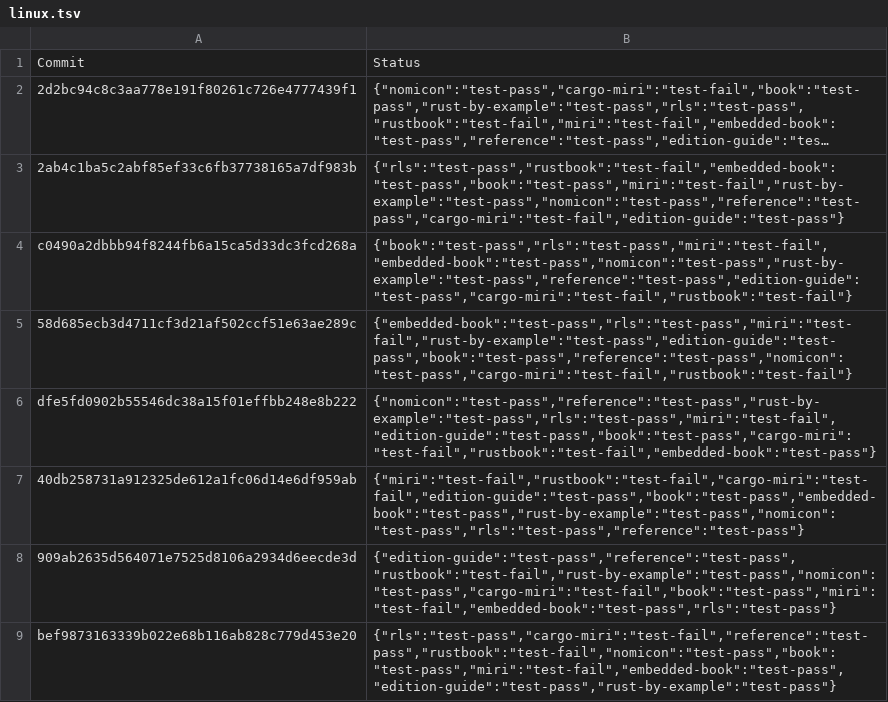
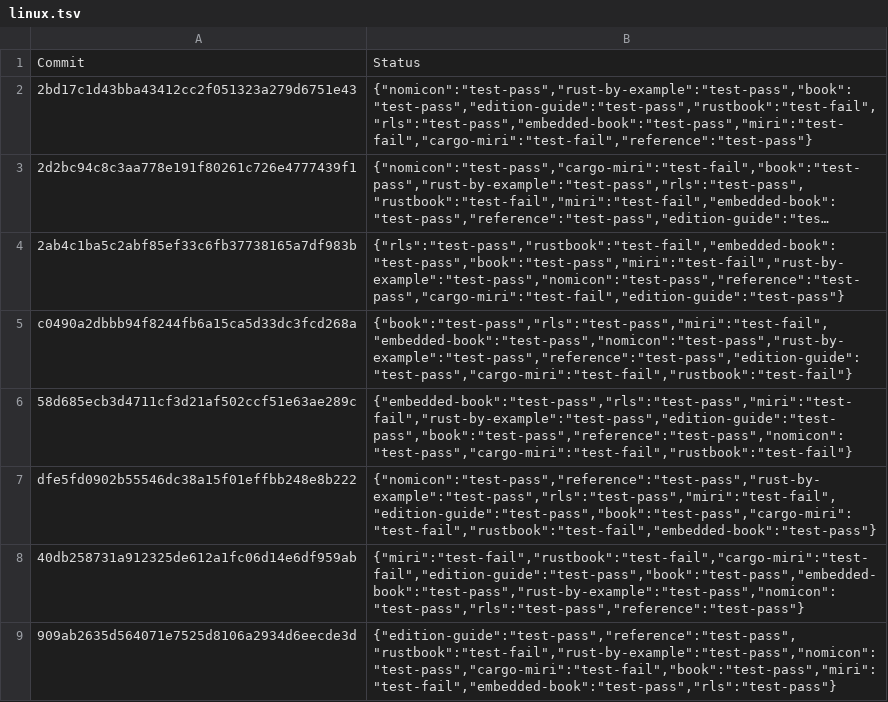
Before and after one commit to rust-lang-nursery/rust-toolstate, a TSV file: history/linux.tsv, drawn as a sheet; only a part is shown; the shorter side is filled out with more unchanged rows; long unchanged cells end in …; the diff names each change by its address in the sheet, - before the commit and + after, or states it on an @@ line.

Commit message:
(linux CI update)

```diff
--- a/history/linux.tsv
+++ b/history/linux.tsv
+row 2: 2bd17c1d43bba43412cc2f051323a279d6751e43 | {"nomicon":"test-pass","rust-by-example":"test-pass","book":"test-pass","edition-guide":"test-pass","rustbook":"test-fail","rls":"test-pass","embedded-book":"test-pass","miri":"test-fail","cargo-miri":"test-fail","reference":"test-pass"}
```
